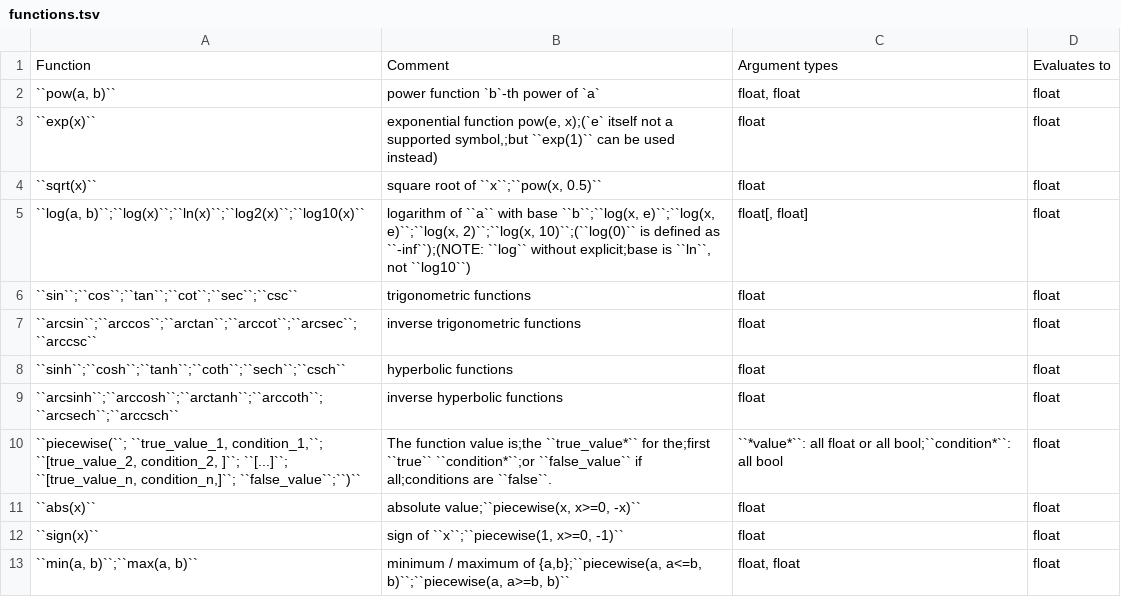
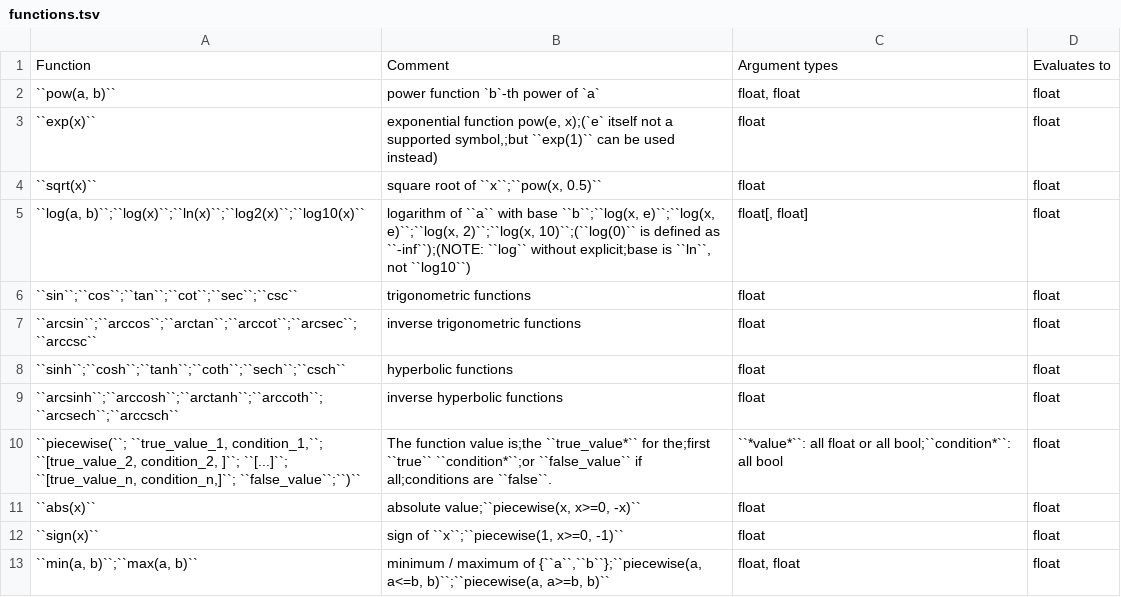
Before and after one commit to PEtab-dev/PEtab, a TSV file: doc/src/functions.tsv, drawn as a sheet.

Commit message:
review

```diff
--- a/doc/src/functions.tsv
+++ b/doc/src/functions.tsv
@@ -12,2 +12,2 @@ Function	Comment	Argument types	Evaluates to
 ``sign(x)``	sign of ``x``;``piecewise(1, x>=0, -1)``	float	float
-``min(a, b)``;``max(a, b)``	minimum / maximum of {a,b};``piecewise(a, a<=b, b)``;``piecewise(a, a>=b, b)``	float, float	float
+``min(a, b)``;``max(a, b)``	minimum / maximum of {``a``,``b``};``piecewise(a, a<=b, b)``;``piecewise(a, a>=b, b)``	float, float	float
```
